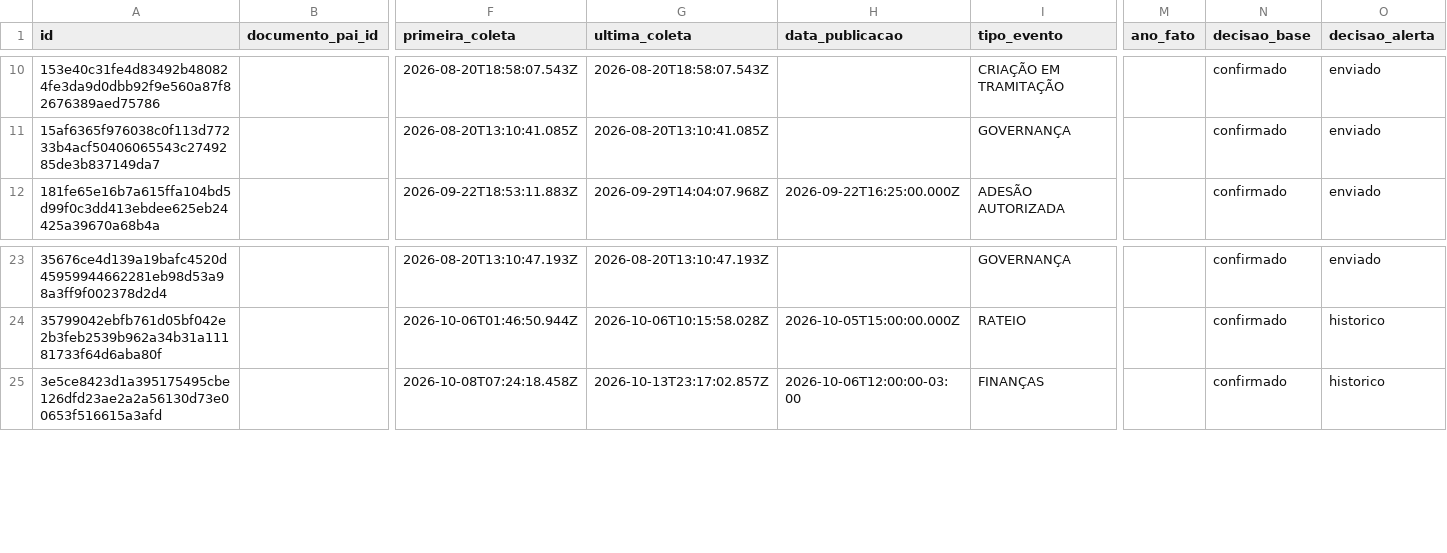
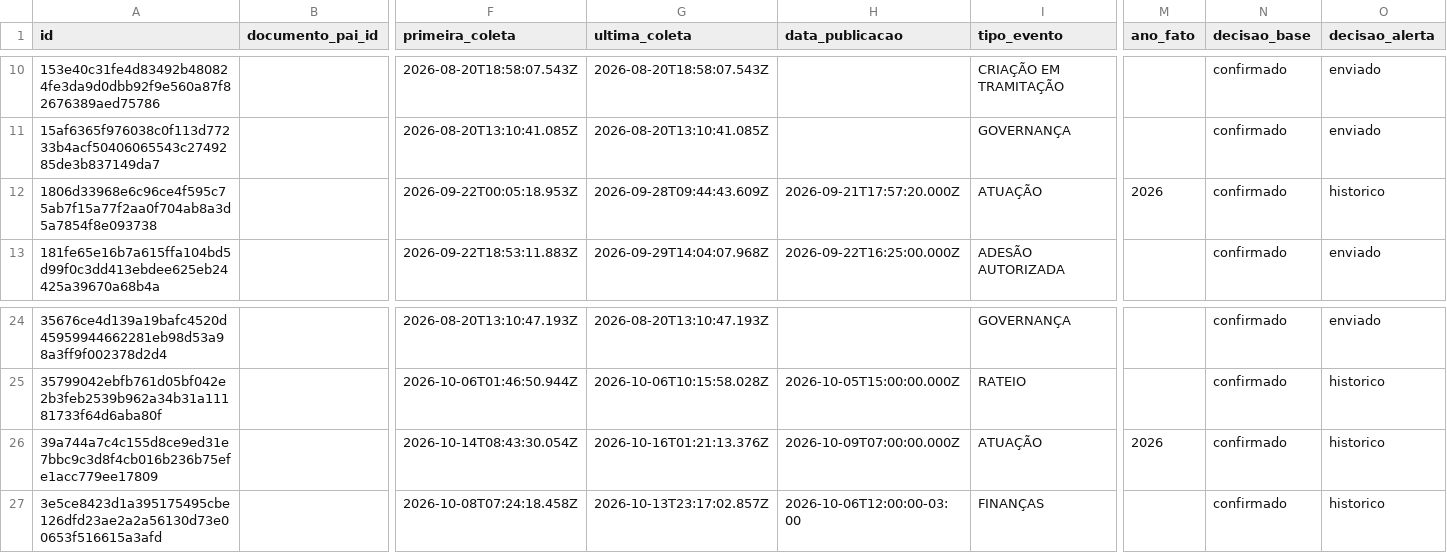
Before and after one commit to driano1221/radar-consorcios-whatsapp, a CSV file: data/catalogo/eventos.csv, drawn as a sheet; only a part is shown, gaps mark what is left out; rows hold the shown columns only; the diff names each change by its address in the sheet, - before the commit and + after, or states it on an @@ line.

Commit message:
Generalize evidence rules and recover CNM public article payloads without historical sends

```diff
--- a/data/catalogo/eventos.csv
+++ b/data/catalogo/eventos.csv
+row 12: 1806d33968e6c96ce4f595c75ab7f15a77f2aa0f704ab8a3d5a7854f8e093738 |  | 2026-09-22T00:05:18.953Z | 2026-09-28T09:44:43.609Z | 2026-09-21T17:57:20.000Z | ATUAÇÃO | 2026 | confirmado | historico
+row 26: 39a744a7c4c155d8ce9ed31e7bbc9c3d8f4cb016b236b75efe1acc779ee17809 |  | 2026-10-14T08:43:30.054Z | 2026-10-16T01:21:13.376Z | 2026-10-09T07:00:00.000Z | ATUAÇÃO | 2026 | confirmado | historico
```
Also changed, not shown: data/catalogo/consorcios.csv, data/catalogo/vinculos-documentos.csv, 25 other files.
